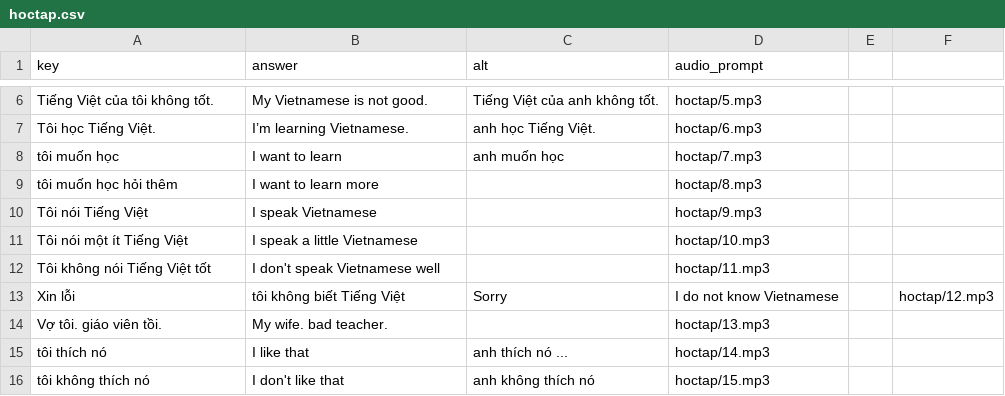
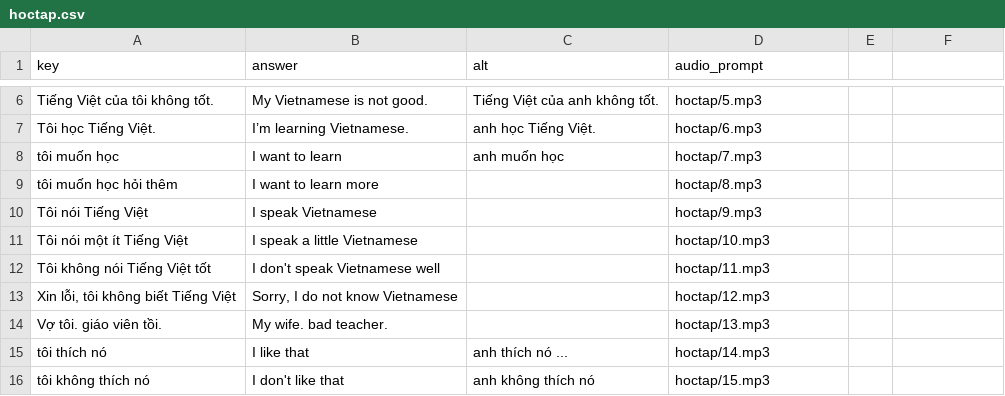
Before and after one commit to timwarnock/lingua.avant.net, a CSV file: ora/docs/assets/flashcards/languages/vi/decks/hoctap.csv, drawn as a sheet; only a part is shown, gaps mark what is left out.

Commit message:
fix: vi flashcard deck

```diff
--- a/ora/docs/assets/flashcards/languages/vi/decks/hoctap.csv
+++ b/ora/docs/assets/flashcards/languages/vi/decks/hoctap.csv
@@ -12,3 +12,3 @@ Tôi nói một ít Tiếng Việt,I speak a little Vietnamese,,hoctap/10.mp3
 Tôi không nói Tiếng Việt tốt,I don't speak Vietnamese well,,hoctap/11.mp3
-Xin lỗi, tôi không biết Tiếng Việt,Sorry, I do not know Vietnamese,,hoctap/12.mp3
+"Xin lỗi, tôi không biết Tiếng Việt","Sorry, I do not know Vietnamese",,hoctap/12.mp3
 Vợ tôi. giáo viên tồi.,My wife. bad teacher.,,hoctap/13.mp3
```
Also changed, not shown: ora/site/assets/flashcards/languages/vi/decks/hoctap.csv, 2 other files.
